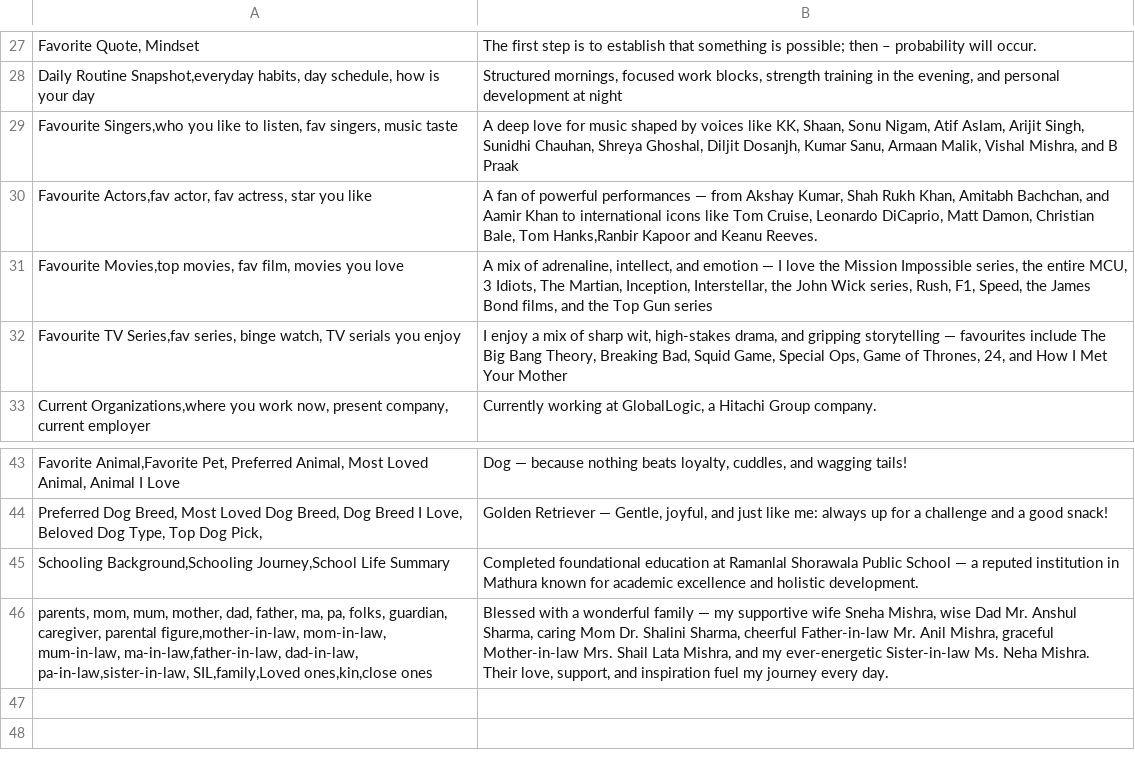
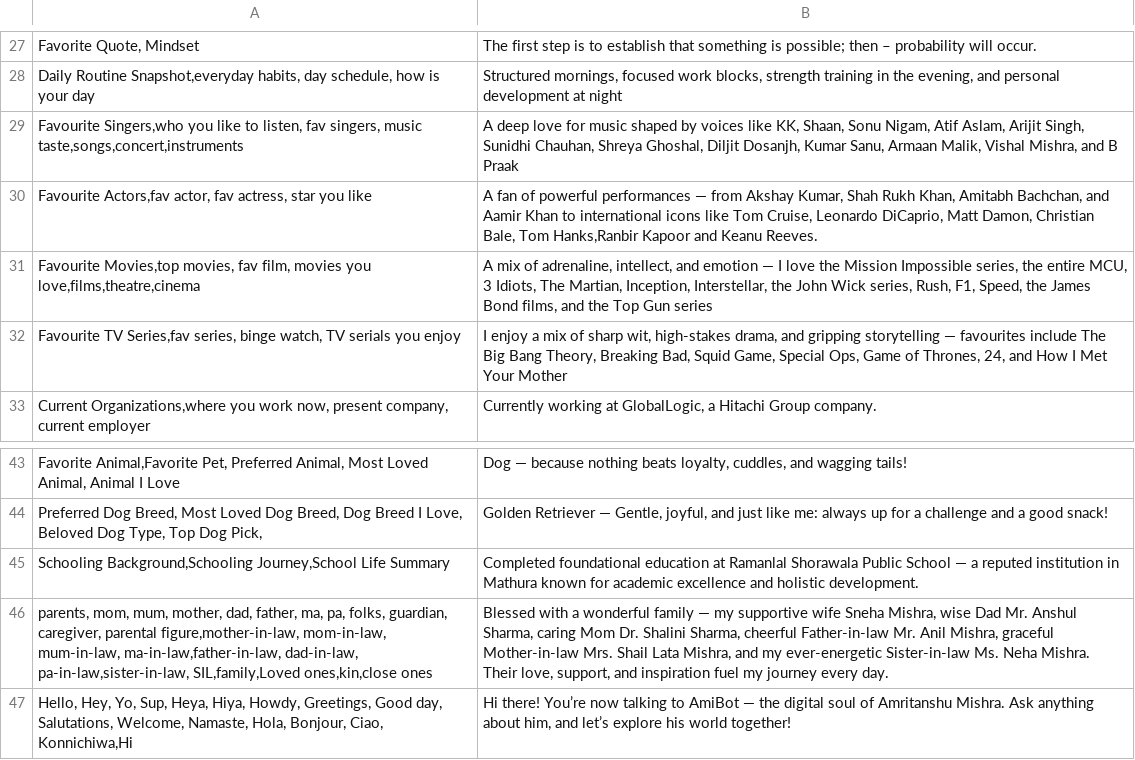
Before and after one commit to amritanshu99/amibot, a CSV file: amibot.csv, drawn as a sheet; only a part is shown, gaps mark what is left out; the diff names each change by its address in the sheet, - before the commit and + after, or states it on an @@ line.

Commit message:
Fixing data

```diff
--- a/amibot.csv
+++ b/amibot.csv
-A29: …singers, music taste
+A29: …singers, music taste,songs,concert,instruments
-A31: …movies you love
+A31: …movies you love,films,theatre,cinema
+row 47: Hello, Hey, Yo, Sup, Heya, Hiya, Howdy, Greetings, Good day, Salutations, Welcome, Namaste, Hola, Bonjour, Ciao, Konnichiwa,Hi | Hi there! You’re now talking to AmiBot — the digital soul of Amritanshu Mishra. Ask anything about him, and let’s explore his world together!
```
Also changed, not shown: 5 other files.
